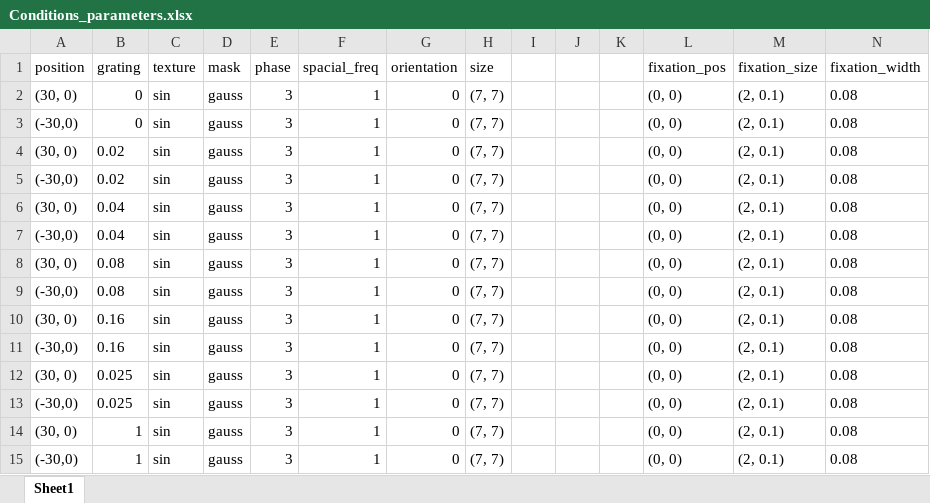
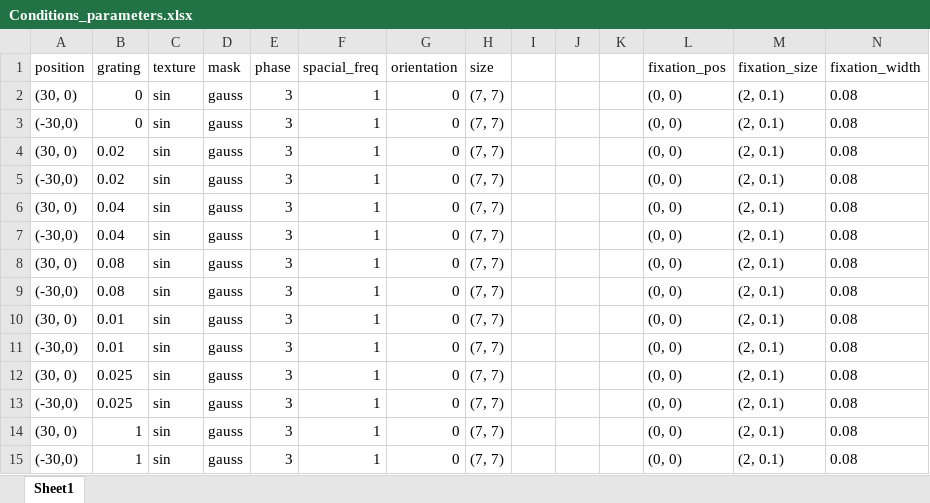
Before and after one commit to BonacchiLab/H-IBL.TaskPretest, an Excel workbook: Conditions_parameters.xlsx, sheet Sheet1, drawn as a sheet; values as stored, in another font and other column widths than the file's, no borders; the diff names each change by its address in the sheet, - before the commit and + after, or states it on an @@ line.

Commit message:
Contrasts: 0%, 1%, 2%, 2.5%, 4%, 8%

```diff
--- a/Conditions_parameters.xlsx (sheet Sheet1)
+++ b/Conditions_parameters.xlsx (sheet Sheet1)
-B10:B11 (grating): 0.16
+B10:B11 (grating): 0.01
```
